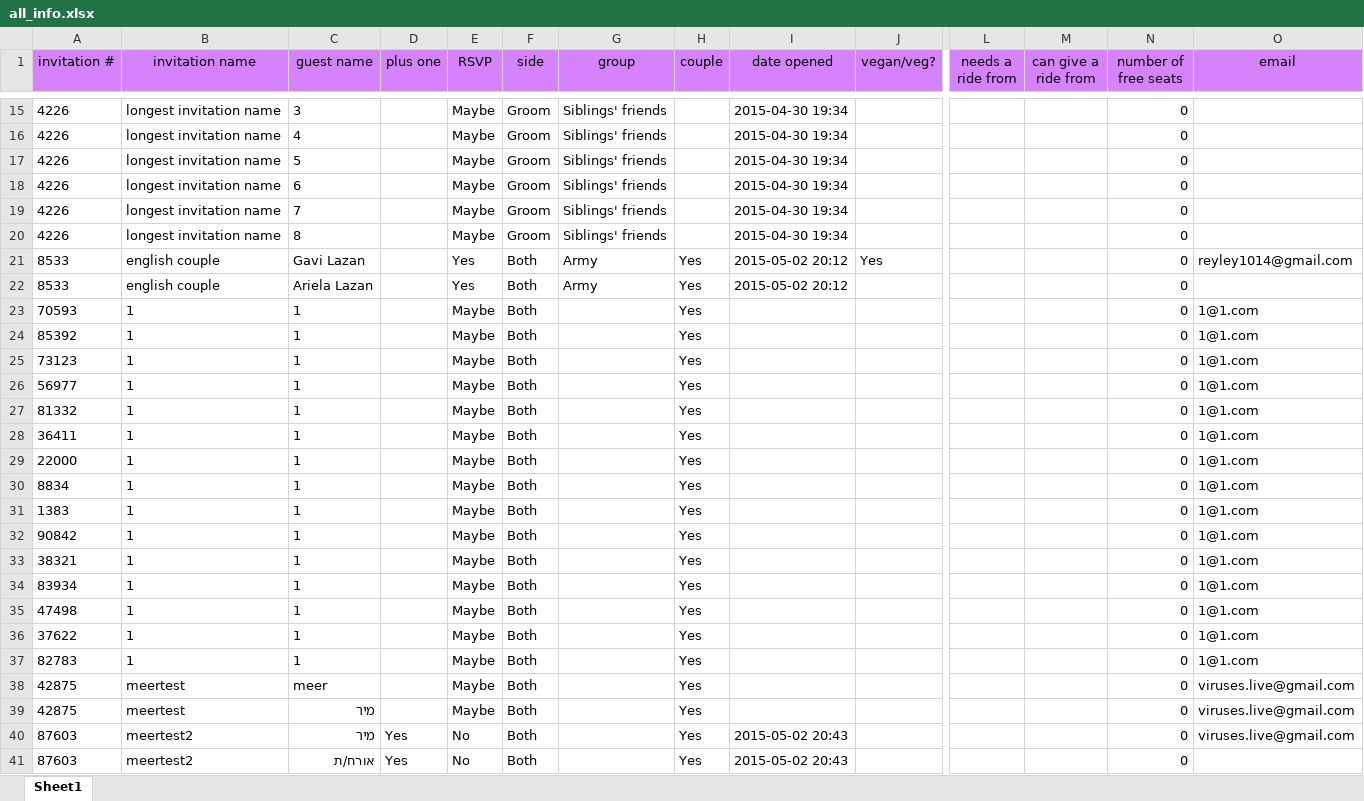
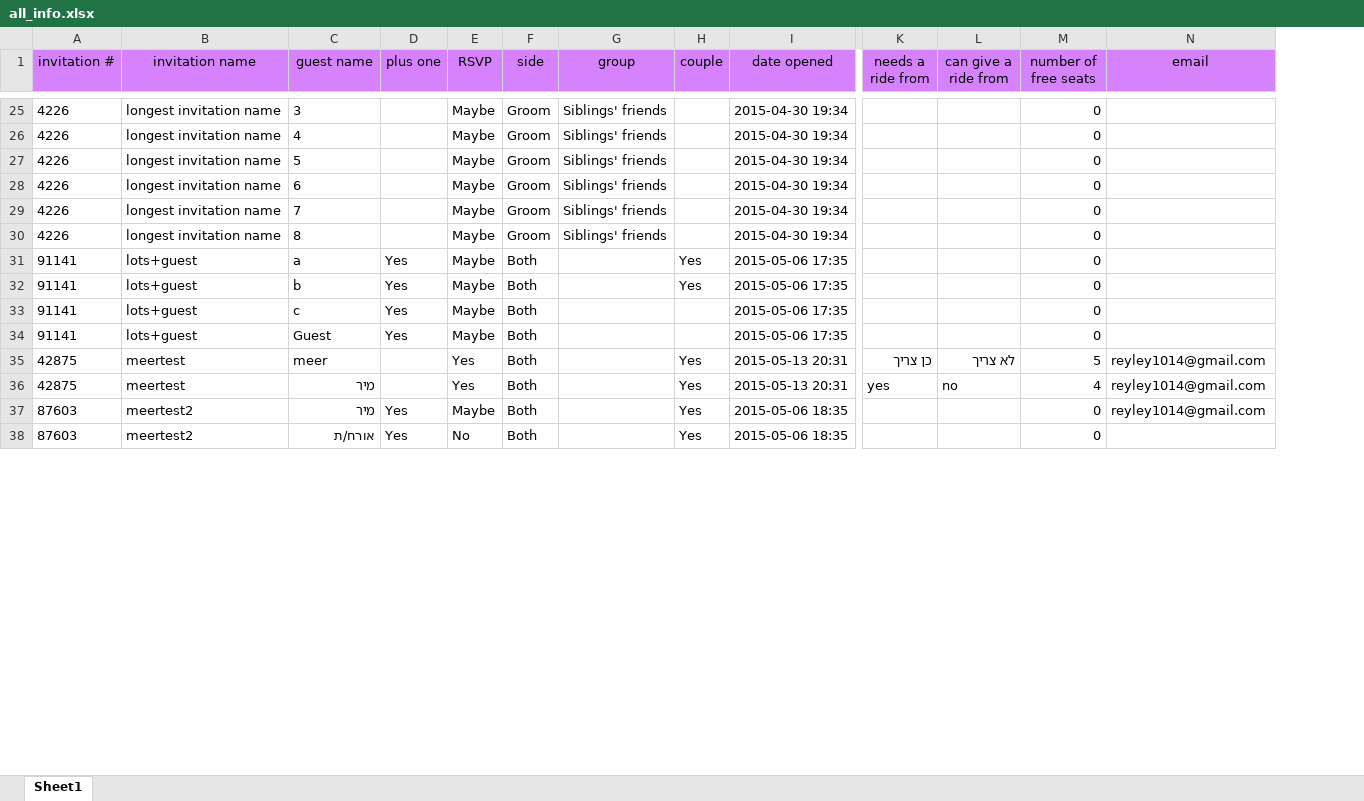
Before and after one commit to CodeCarefully/wedding, an Excel workbook: all_info.xlsx, sheet Sheet1, drawn as a sheet; only a part is shown, gaps mark what is left out; values as stored, in another font and other column widths than the file's, no borders; removed rows and columns are numbered as before the commit, all else as after; rows hold the shown columns only; the diff covers the shown part only; the diff names each change by its address in the sheet, - before the commit and + after, or states it on an @@ line.

Commit message:
fix export rides

```diff
--- a/all_info.xlsx (sheet Sheet1)
+++ b/all_info.xlsx (sheet Sheet1)
-column J (vegan/veg?), empty
-row 21: 8533 | english couple | Gavi Lazan |  | Yes | Both | Army | Yes | 2015-05-02 20:12 | Yes |  |  | 0 | reyley1014@gmail.com
-row 22: 8533 | english couple | Ariela Lazan |  | Yes | Both | Army | Yes | 2015-05-02 20:12 |  |  |  | 0
@@ row 23 moved to row 16: 70593 @@
@@ row 24 moved to row 15: 85392 @@
@@ row 25 moved to row 14: 73123 @@
@@ row 26 moved to row 13: 56977 @@
@@ row 27 moved to row 12: 81332 @@
@@ row 28 moved to row 11: 36411 @@
@@ row 29 moved to row 10: 22000 @@
@@ row 30 moved to row 9: 8834 @@
@@ row 31 moved to row 8: 1383 @@
@@ row 32 moved to row 7: 90842 @@
@@ row 33 moved to row 6: 38321 @@
@@ row 34 moved to row 5: 83934 @@
@@ row 35 moved to row 4: 47498 @@
@@ row 36 moved to row 3: 37622 @@
-row 37: 82783 | 1 | 1 |  | Maybe | Both |  | Yes |  |  |  |  | 0 | 1@1.com
+row 31: 91141 | lots+guest | a | Yes | Maybe | Both |  | Yes | 2015-05-06 17:35 |  |  | 0
+row 32: 91141 | lots+guest | b | Yes | Maybe | Both |  | Yes | 2015-05-06 17:35 |  |  | 0
+row 33: 91141 | lots+guest | c | Yes | Maybe | Both |  |  | 2015-05-06 17:35 |  |  | 0
+row 34: 91141 | lots+guest | Guest | Yes | Maybe | Both |  |  | 2015-05-06 17:35 |  |  | 0
-E35:E36 (RSVP): Maybe
+E35:E36 (RSVP): Yes
-I35:I36 (date opened): (empty)
+I35:I36 (date opened): 2015-05-13 20:31
-K35 (needs a ride from): (empty)
+K35 (needs a ride from): כן צריך
-L35 (can give a ride from): (empty)
+L35 (can give a ride from): לא צריך
-M35 (number of free seats): 0
+M35 (number of free seats): 5
-N35:N37 (email): viruses.live@gmail.com
+N35:N37 (email): reyley1014@gmail.com
-K36 (needs a ride from): (empty)
+K36 (needs a ride from): yes
-L36 (can give a ride from): (empty)
+L36 (can give a ride from): no
-M36 (number of free seats): 0
+M36 (number of free seats): 4
-E37 (RSVP): No
+E37 (RSVP): Maybe
-I37:I38 (date opened): 2015-05-02 20:43
+I37:I38 (date opened): 2015-05-06 18:35
```
Also changed, not shown: 5 added rows, 6 removed rows and 16 edited cells elsewhere in this sheet, 1 other file.
